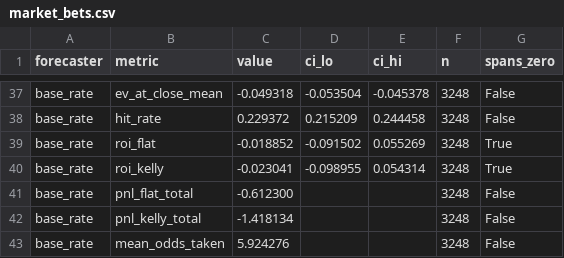
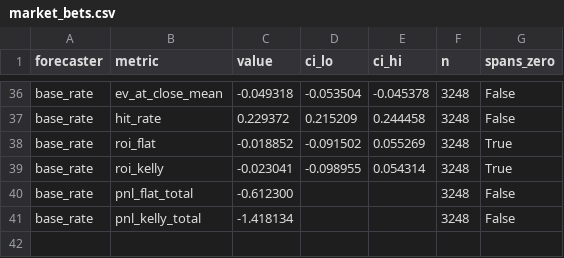
Before and after one commit to miaoqi1222/closing-line, a CSV file: results/market_bets.csv, drawn as a sheet; only a part is shown, gaps mark what is left out; the diff covers the shown part only.

```diff
--- a/results/market_bets.csv
+++ b/results/market_bets.csv
@@ -42,2 +41 @@ base_rate,pnl_flat_total,-0.612300,,,3248,False
 base_rate,pnl_kelly_total,-1.418134,,,3248,False
-base_rate,mean_odds_taken,5.924276,,,3248,False
```
Also changed, not shown: 6 added rows, 7 removed rows and 2 edited cells elsewhere in this file, results/elo_check_scores.csv, results/market_reliability.csv, 17 other files.
